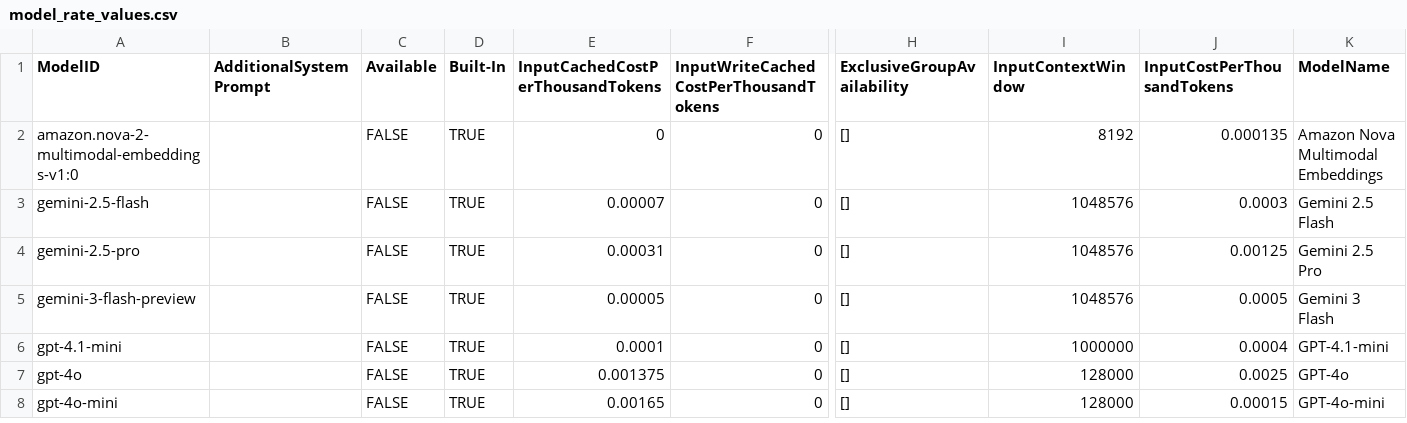
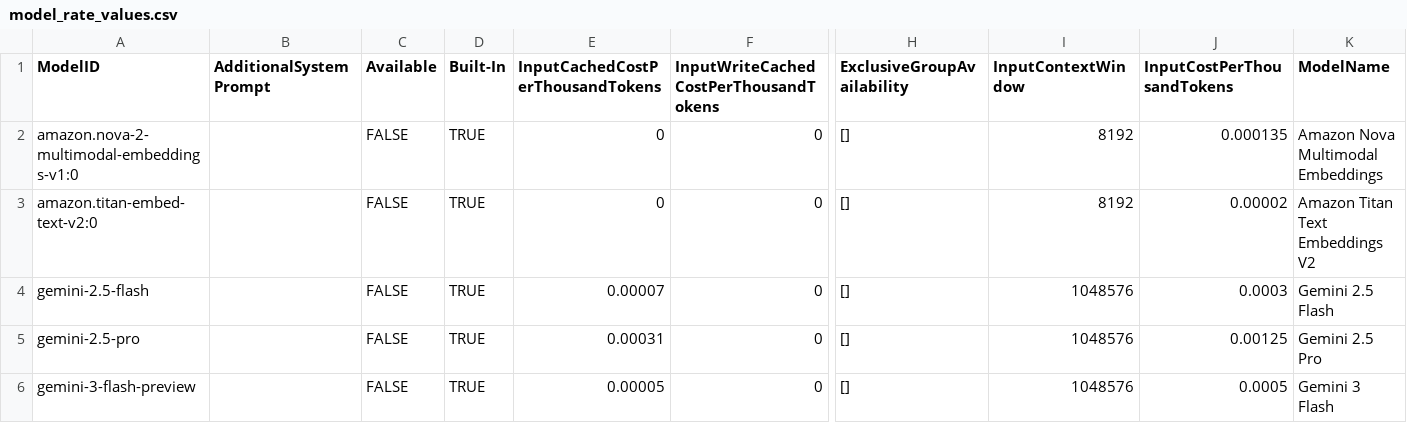
Before and after one commit to gaiin-platform/amplify-genai-backend, a CSV file: chat-billing/model_rates/model_rate_values.csv, drawn as a sheet; only a part is shown, gaps mark what is left out; the shorter side is filled out with more unchanged rows; rows hold the shown columns only; the diff names each change by its address in the sheet, - before the commit and + after, or states it on an @@ line.

Commit message:
feat: add cost usage events processing via SQS for external LLM workloads

```diff
--- a/chat-billing/model_rates/model_rate_values.csv
+++ b/chat-billing/model_rates/model_rate_values.csv
+row 3: amazon.titan-embed-text-v2:0 |  | FALSE | TRUE | 0 | 0 | [] | 8192 | 0.00002 | Amazon Titan Text Embeddings V2
```
Also changed, not shown: 2 other files.
